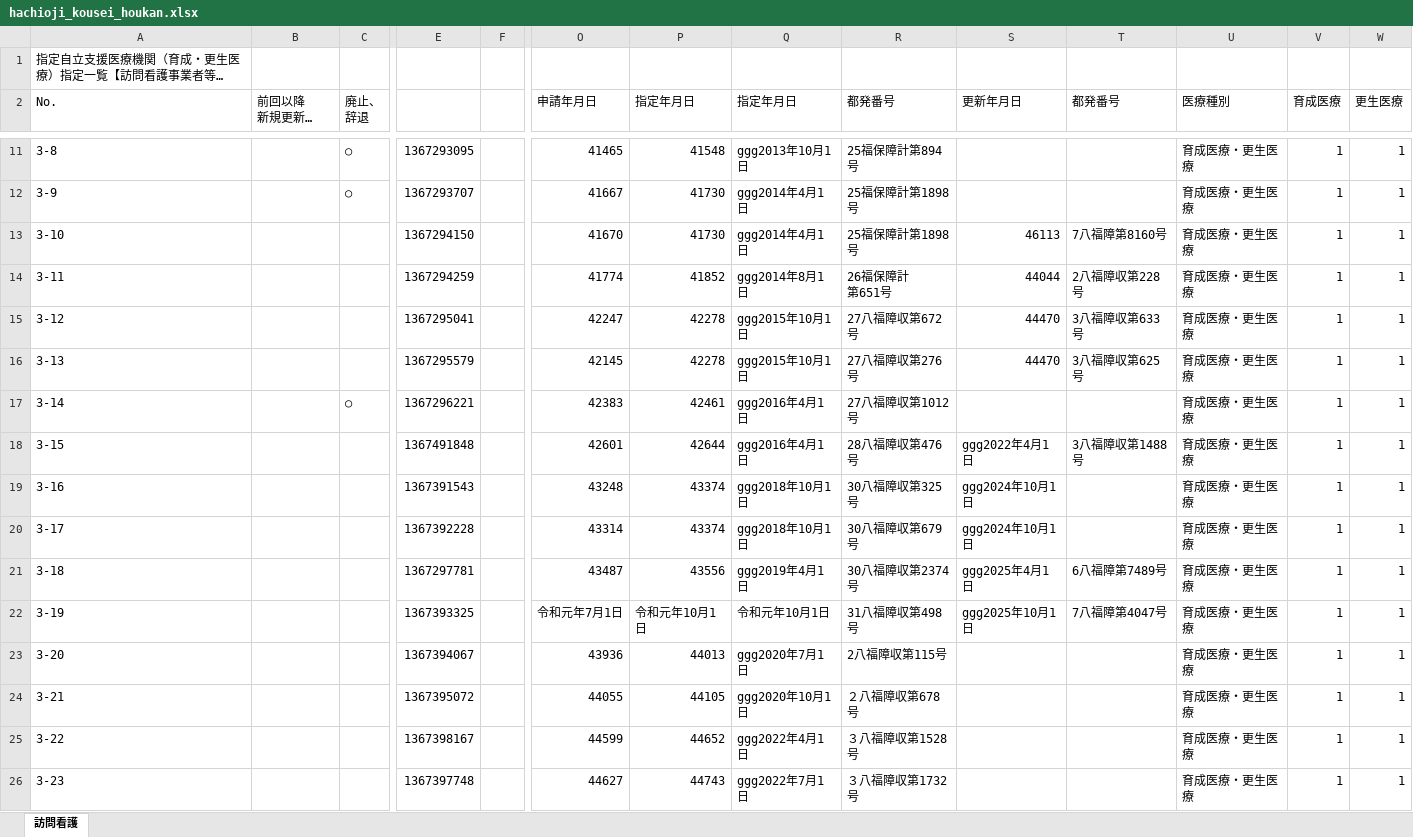
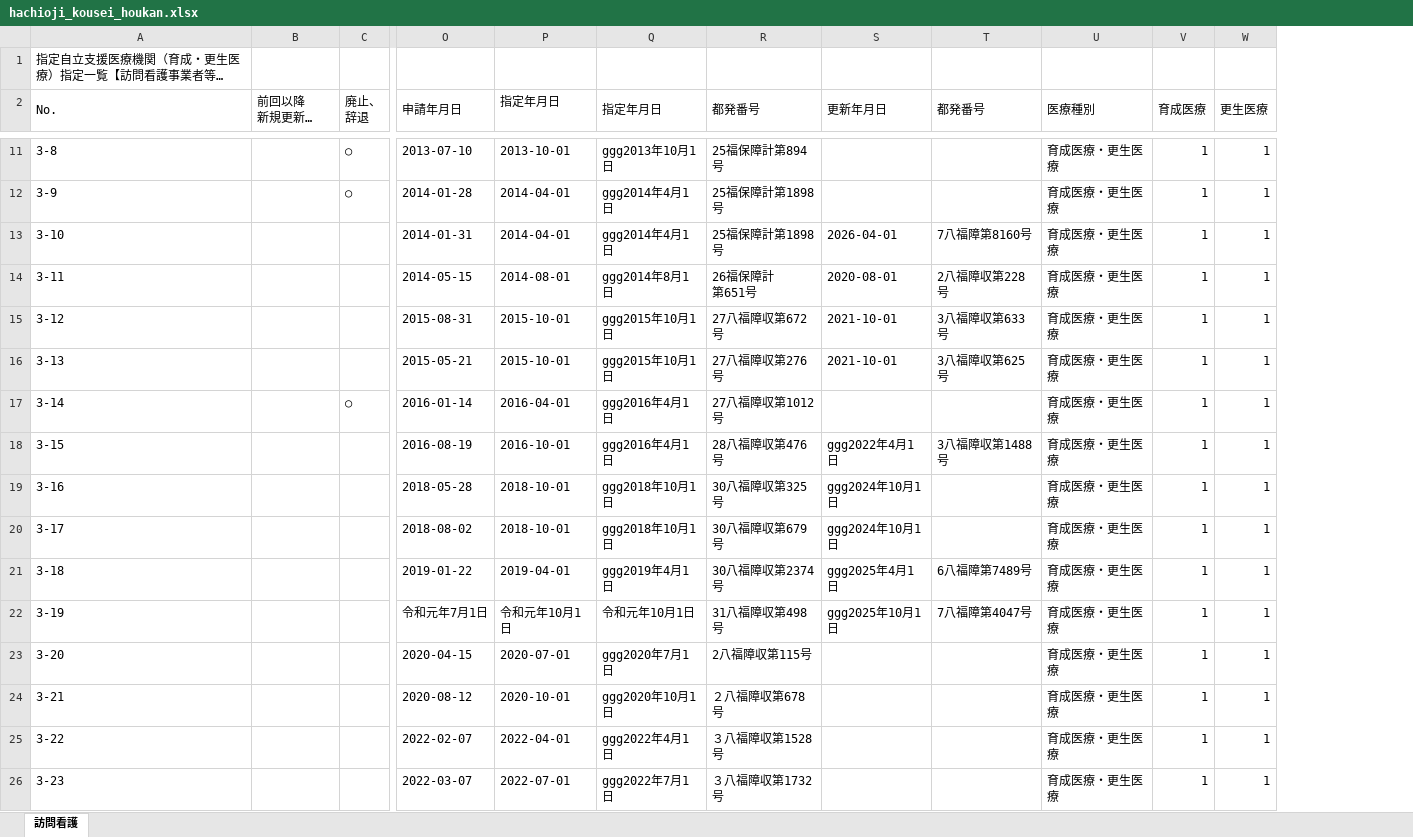
Before and after one commit to hokubusukoyakahh-cyber/facility-search, an Excel workbook: data/hachioji_kousei_houkan.xlsx, sheet 訪問看護, drawn as a sheet; only a part is shown, gaps mark what is left out; long unchanged cells end in …; values as stored, in another font and other column widths than the file's, no cell formats; the diff covers the shown part only; the diff names each change by its address in the sheet, - before the commit and + after, or states it on an @@ line.

```diff
--- a/data/hachioji_kousei_houkan.xlsx (sheet 訪問看護)
+++ b/data/hachioji_kousei_houkan.xlsx (sheet 訪問看護)
@@ column E hidden, rows 11-26: 1367293095 | 1367293707 | 1367294150 | 1367294259 | 1367295041 | 1367295579 | 1367296221 | 1367491848 | 1367391543 | 1367392228 | 1367297781 | 1367393325 | 1367394067 | 1367395072 | 1367398167 | 1367397748 @@
@@ column F hidden, empty @@
+A2:A3 merged
+B2:B3 merged
+C2:C3 merged
+O2:O3 merged
+Q2:Q3 merged
+R2:R3 merged
+S2:S3 merged
+T2:T3 merged
+U2:U3 merged
+V2:V3 merged
+W2:W3 merged
-O11 (申請年月日): 41465
+O11 (申請年月日): 2013-07-10
-P11 (指定年月日): 41548
+P11 (指定年月日): 2013-10-01
-O12 (申請年月日): 41667
+O12 (申請年月日): 2014-01-28
-P12:P13 (指定年月日): 41730
+P12:P13 (指定年月日): 2014-04-01
-O13 (申請年月日): 41670
+O13 (申請年月日): 2014-01-31
-S13 (更新年月日): 46113
+S13 (更新年月日): 2026-04-01
-O14 (申請年月日): 41774
+O14 (申請年月日): 2014-05-15
-P14 (指定年月日): 41852
+P14 (指定年月日): 2014-08-01
-S14 (更新年月日): 44044
+S14 (更新年月日): 2020-08-01
-O15 (申請年月日): 42247
+O15 (申請年月日): 2015-08-31
-P15:P16 (指定年月日): 42278
+P15:P16 (指定年月日): 2015-10-01
-S15:S16 (更新年月日): 44470
+S15:S16 (更新年月日): 2021-10-01
-O16 (申請年月日): 42145
+O16 (申請年月日): 2015-05-21
-O17 (申請年月日): 42383
+O17 (申請年月日): 2016-01-14
-P17 (指定年月日): 42461
+P17 (指定年月日): 2016-04-01
-O18 (申請年月日): 42601
+O18 (申請年月日): 2016-08-19
-P18 (指定年月日): 42644
+P18 (指定年月日): 2016-10-01
-O19 (申請年月日): 43248
+O19 (申請年月日): 2018-05-28
-P19:P20 (指定年月日): 43374
+P19:P20 (指定年月日): 2018-10-01
-O20 (申請年月日): 43314
+O20 (申請年月日): 2018-08-02
-O21 (申請年月日): 43487
+O21 (申請年月日): 2019-01-22
-P21 (指定年月日): 43556
+P21 (指定年月日): 2019-04-01
-O23 (申請年月日): 43936
+O23 (申請年月日): 2020-04-15
-P23 (指定年月日): 44013
+P23 (指定年月日): 2020-07-01
-O24 (申請年月日): 44055
+O24 (申請年月日): 2020-08-12
-P24 (指定年月日): 44105
+P24 (指定年月日): 2020-10-01
-O25 (申請年月日): 44599
+O25 (申請年月日): 2022-02-07
-P25 (指定年月日): 44652
+P25 (指定年月日): 2022-04-01
-O26 (申請年月日): 44627
+O26 (申請年月日): 2022-03-07
-P26 (指定年月日): 44743
+P26 (指定年月日): 2022-07-01
```
Also changed, not shown: 66 edited cells and merged cells elsewhere in this sheet, cell formats, data/hachioji_kousei_iryo.xlsx, data/hachioji_kousei_yakkyoku.xlsx, 7 other files.
